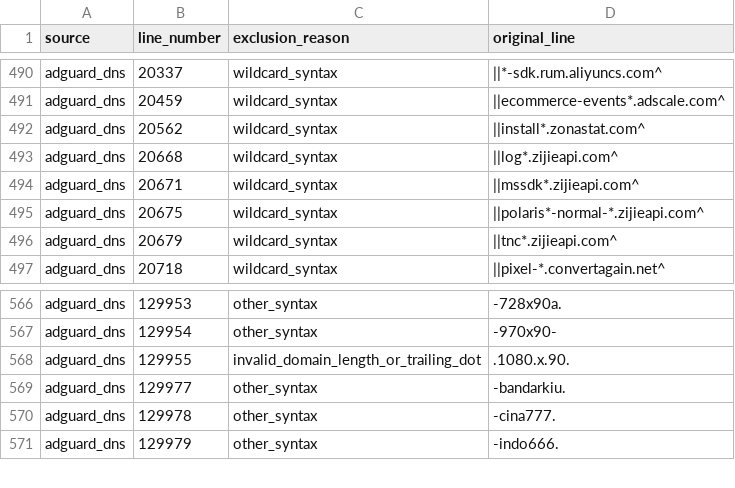
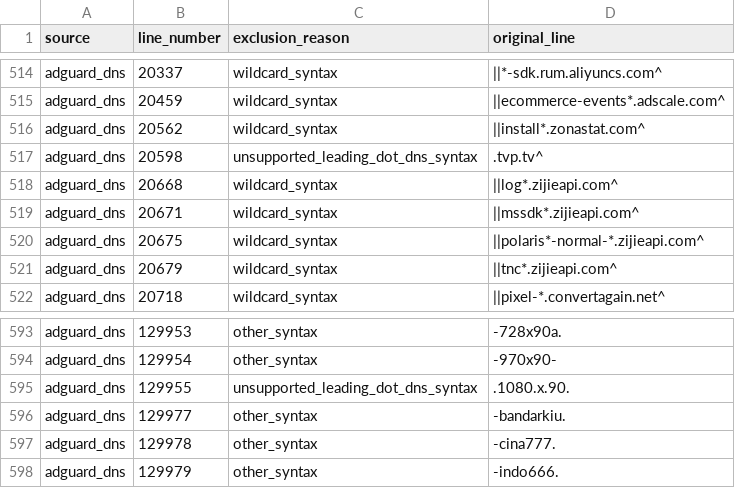
Before and after one commit to LucentDNS/NobleDNS, a CSV file: dist/parser-exclusions.csv, drawn as a sheet; only a part is shown, gaps mark what is left out; the diff covers the shown part only.

```diff
--- a/dist/parser-exclusions.csv
+++ b/dist/parser-exclusions.csv
@@ -492,2 +516,3 @@ adguard_dns,20459,wildcard_syntax,||ecommerce-events*.adscale.com^
 adguard_dns,20562,wildcard_syntax,||install*.zonastat.com^
+adguard_dns,20598,unsupported_leading_dot_dns_syntax,.tvp.tv^
 adguard_dns,20668,wildcard_syntax,||log*.zijieapi.com^
@@ -567,3 +594,3 @@ adguard_dns,129953,other_syntax,-728x90a.
 adguard_dns,129954,other_syntax,-970x90-
-adguard_dns,129955,invalid_domain_length_or_trailing_dot,.1080.x.90.
+adguard_dns,129955,unsupported_leading_dot_dns_syntax,.1080.x.90.
 adguard_dns,129977,other_syntax,-bandarkiu.
```
Also changed, not shown: 26 added rows elsewhere in this file, dist/syntax-review.csv, 5 other files.
